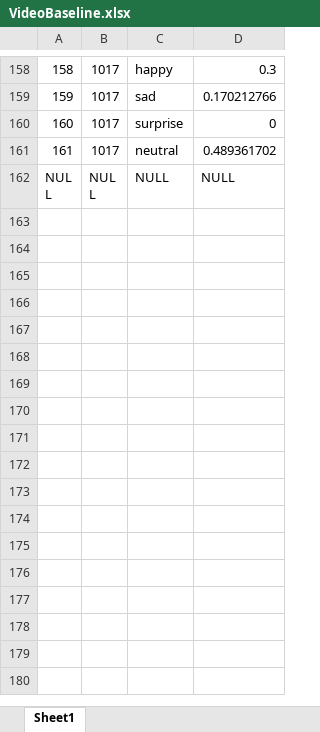
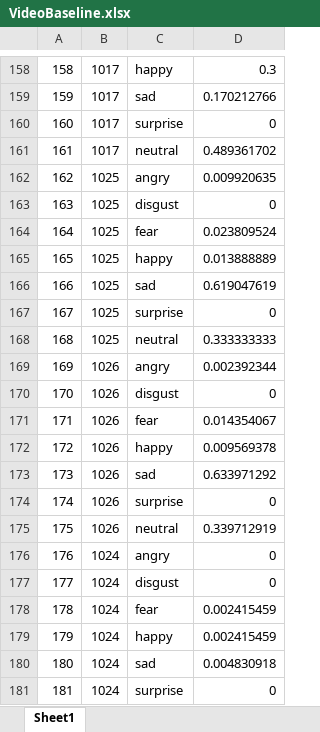
Before and after one commit to orlinle/EPIC_model, an Excel workbook: data/VideoBaseline.xlsx, sheet Sheet1, drawn as a sheet; only a part is shown, gaps mark what is left out; the shorter side is filled out with more unchanged rows; values as stored, in another font and other column widths than the file's, no borders; the diff covers the shown part only; the diff names each change by its address in the sheet, - before the commit and + after, or states it on an @@ line.

```diff
--- a/data/VideoBaseline.xlsx (sheet Sheet1)
+++ b/data/VideoBaseline.xlsx (sheet Sheet1)
+row 162: 162 | 1025 | angry | 0.009920635
+row 163: 163 | 1025 | disgust | 0
+row 164: 164 | 1025 | fear | 0.023809524
+row 165: 165 | 1025 | happy | 0.013888889
+row 166: 166 | 1025 | sad | 0.619047619
+row 167: 167 | 1025 | surprise | 0
+row 168: 168 | 1025 | neutral | 0.333333333
+row 169: 169 | 1026 | angry | 0.002392344
+row 170: 170 | 1026 | disgust | 0
+row 171: 171 | 1026 | fear | 0.014354067
+row 172: 172 | 1026 | happy | 0.009569378
+row 173: 173 | 1026 | sad | 0.633971292
+row 174: 174 | 1026 | surprise | 0
+row 175: 175 | 1026 | neutral | 0.339712919
+row 176: 176 | 1024 | angry | 0
+row 177: 177 | 1024 | disgust | 0
+row 178: 178 | 1024 | fear | 0.002415459
+row 179: 179 | 1024 | happy | 0.002415459
+row 180: 180 | 1024 | sad | 0.004830918
+row 181: 181 | 1024 | surprise | 0
```
Also changed, not shown: 36 added rows elsewhere in this sheet, data/AudioBaseline.xlsx, data/AudioEmotion.xlsx, 10 other files.
